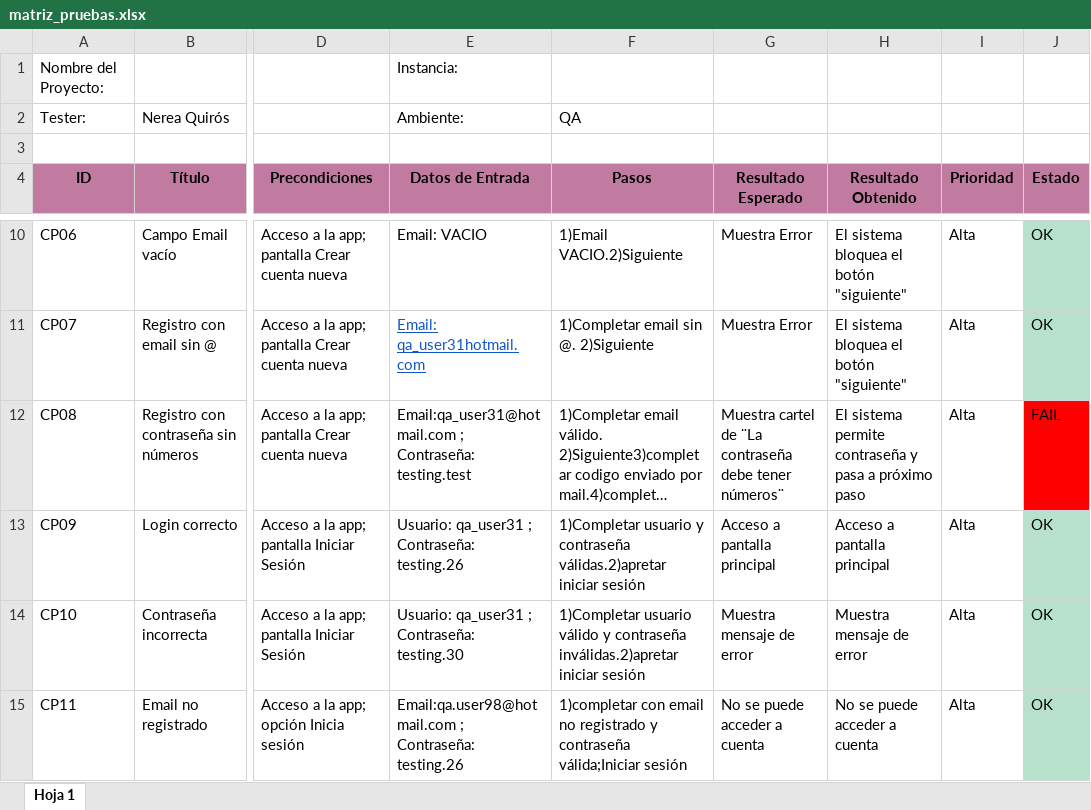
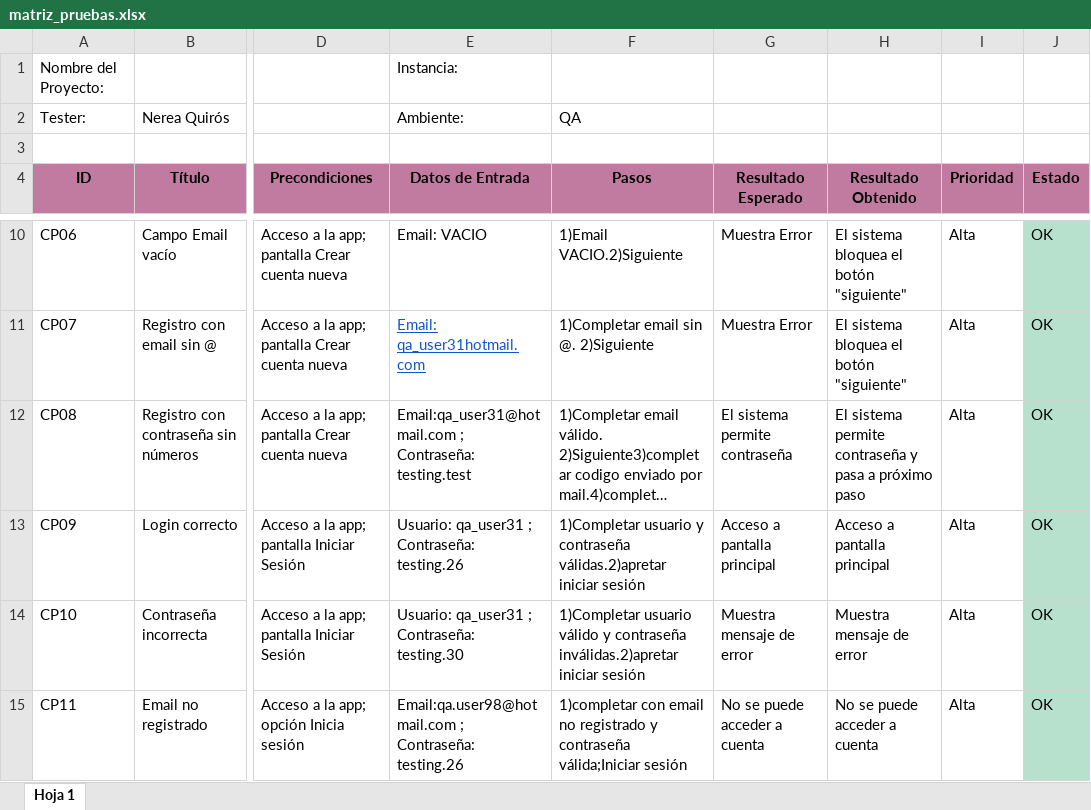
Before and after one commit to nereamquiros-design/ProyectoFinal-Nerea, an Excel workbook: casos_de_prueba/matriz_pruebas.xlsx, sheet Hoja 1, drawn as a sheet; only a part is shown, gaps mark what is left out; long unchanged cells end in …; values as stored, in another font and other column widths than the file's, no borders; conditional formats not drawn; the diff names each change by its address in the sheet, - before the commit and + after, or states it on an @@ line.

Commit message:
Modifico casos de pruebas

```diff
--- a/casos_de_prueba/matriz_pruebas.xlsx (sheet Hoja 1)
+++ b/casos_de_prueba/matriz_pruebas.xlsx (sheet Hoja 1)
-G12 (Resultado Esperado): Muestra cartel de ¨La contraseña debe tener números¨
+G12 (Resultado Esperado): El sistema permite contraseña
-J12 (Estado): FAIL
+J12 (Estado): OK
-J12 fill: #FF0000
+J12 fill: #B7E1CD
```
